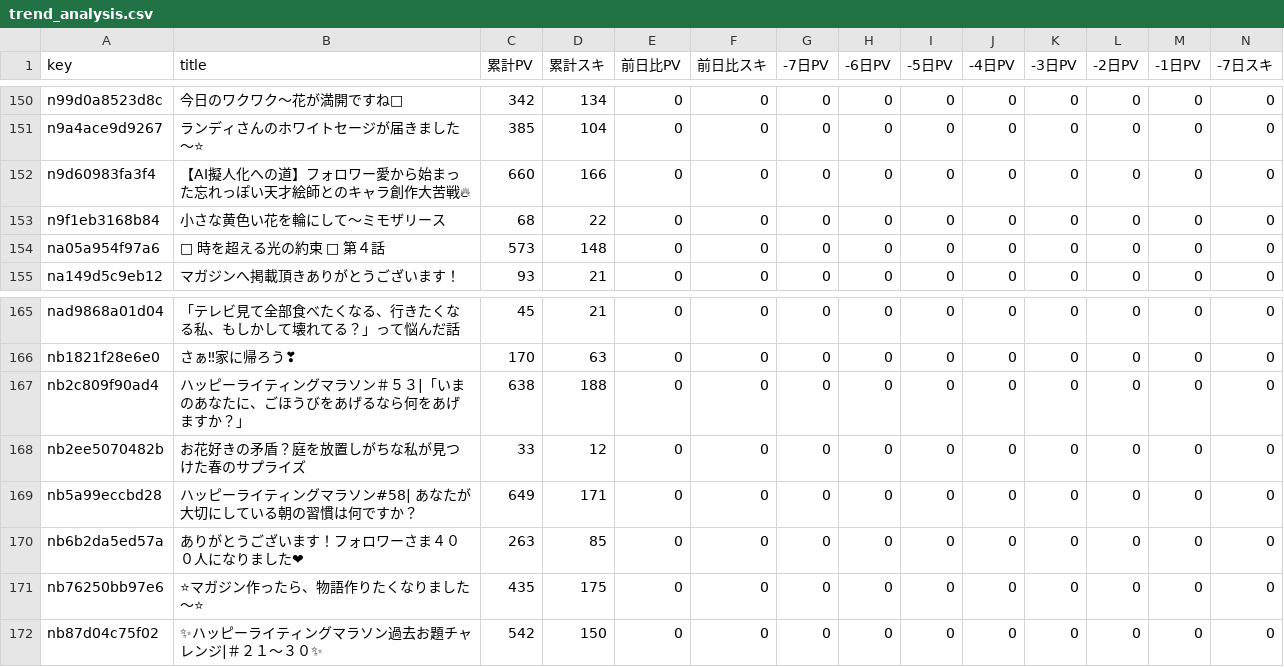
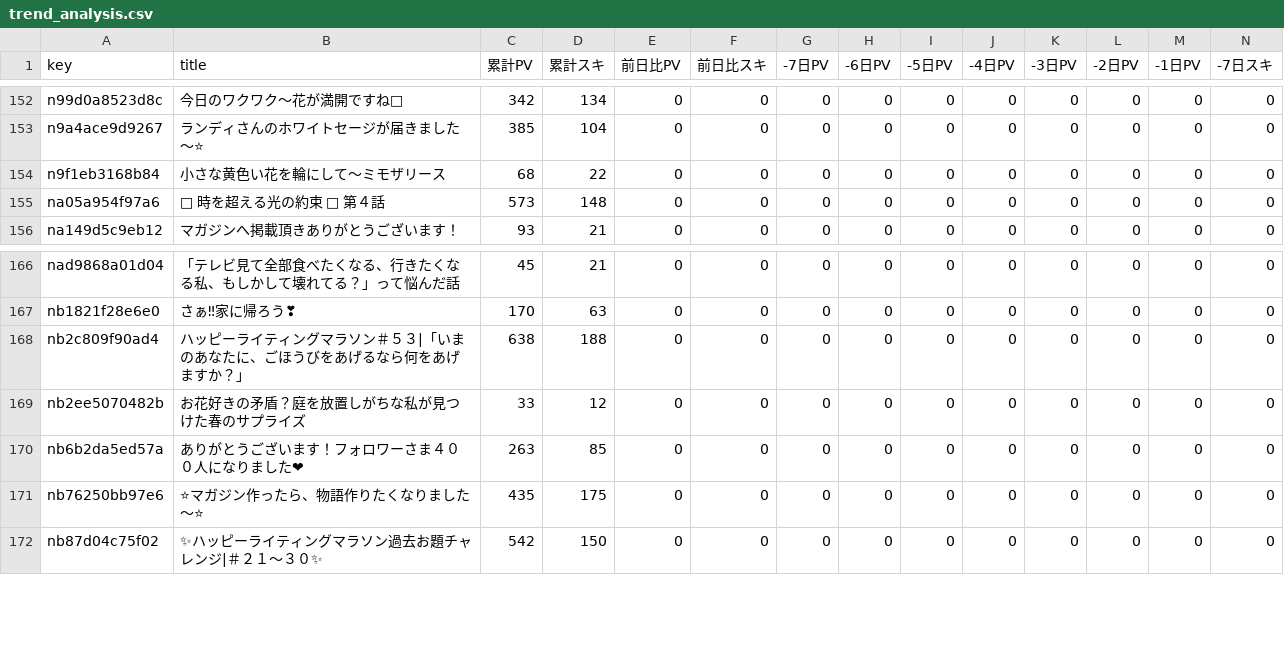
Before and after one commit to compass-miki-creator/note-stats-dashboard, a CSV file: data/trend_analysis.csv, drawn as a sheet; only a part is shown, gaps mark what is left out; removed rows and columns are numbered as before the commit, all else as after; rows hold the shown columns only; the diff covers the shown part only; the diff names each change by its address in the sheet, - before the commit and + after, or states it on an @@ line.

```diff
--- a/data/trend_analysis.csv
+++ b/data/trend_analysis.csv
-row 152: n9d60983fa3f4 | 【AI擬人化への道】フォロワー愛から始まった忘れっぽい天才絵師とのキャラ創作大苦戦🔥 | 660 | 166 | 0 | 0 | 0 | 0 | 0 | 0 | 0 | 0 | 0 | 0
-row 169: nb5a99eccbd28 | ハッピーライティングマラソン#58| あなたが大切にしている朝の習慣は何ですか？ | 649 | 171 | 0 | 0 | 0 | 0 | 0 | 0 | 0 | 0 | 0 | 0
```
Also changed, not shown: 3 added rows, 1 removed row and 28 edited cells elsewhere in this file, data/articles.csv, data/daily_summary.csv, 5 other files.
